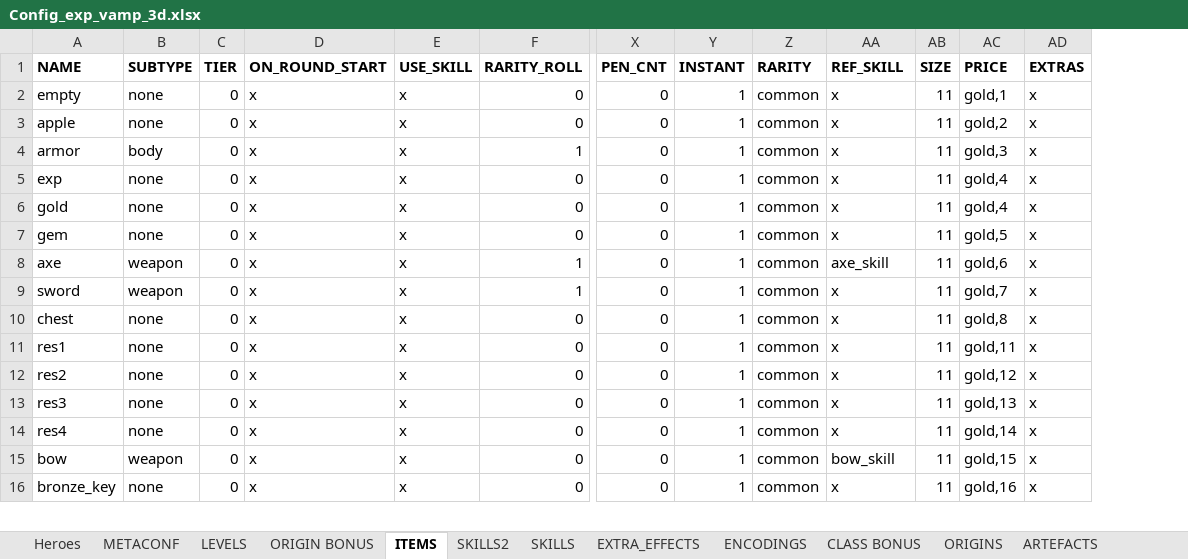
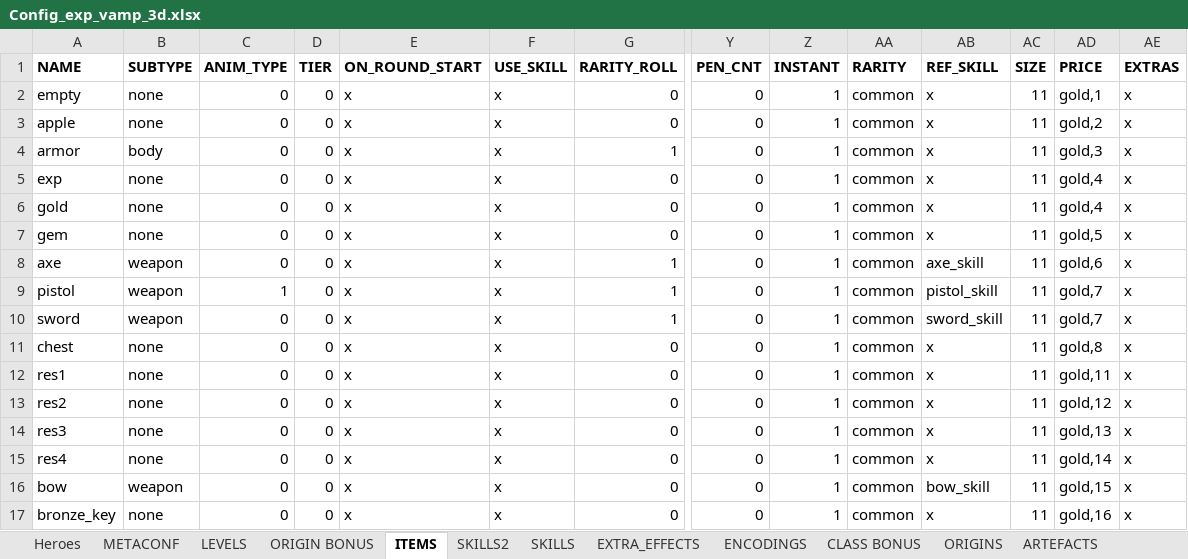
Before and after one commit to uberbax/AllForOne, an Excel workbook: Assets/StreamingAssets/Config_exp_vamp_3d.xlsx, sheet ITEMS, drawn as a sheet; only a part is shown, gaps mark what is left out; values as stored, in another font and other column widths than the file's, no borders; addresses are those after the commit; rows hold the shown columns only; the diff names each change by its address in the sheet, - before the commit and + after, or states it on an @@ line.

```diff
--- a/Assets/StreamingAssets/Config_exp_vamp_3d.xlsx (sheet ITEMS)
+++ b/Assets/StreamingAssets/Config_exp_vamp_3d.xlsx (sheet ITEMS)
+column C (ANIM_TYPE), rows 2-8: all 0; rows 10-17: all 0
+row 9: pistol | weapon | 1 | 0 | x | x | 1 | 0 | 1 | common | pistol_skill | 11 | gold,7 | x
-AB10 (REF_SKILL): x
+AB10 (REF_SKILL): sword_skill
```
Also changed, not shown: sheet SKILLS2, sheet PLAYER, 16 other files.
